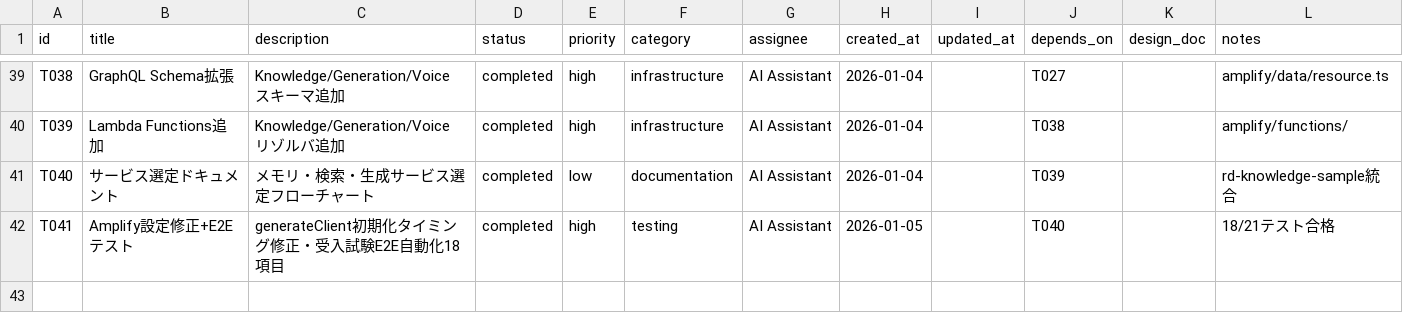
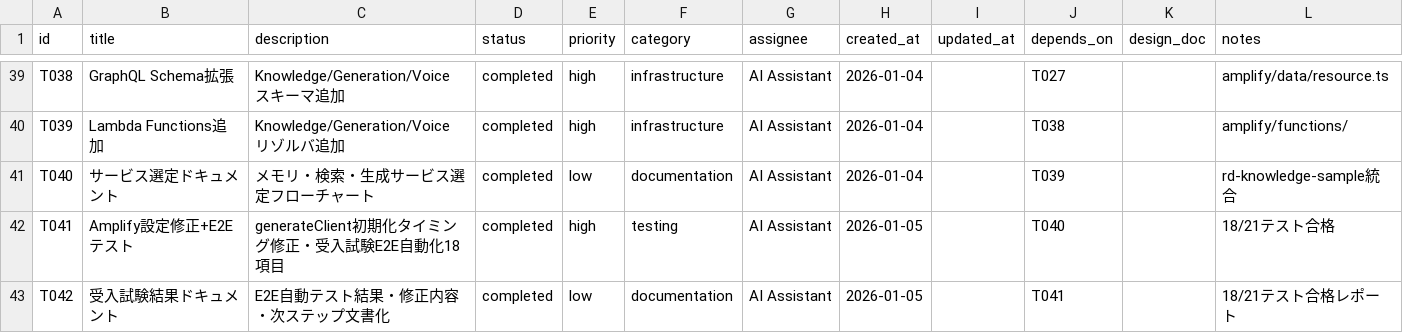
Before and after one commit to aezisai-inc/rd-bedrock-nova, a CSV file: docs/TASKS.csv, drawn as a sheet; only a part is shown, gaps mark what is left out; the diff names each change by its address in the sheet, - before the commit and + after, or states it on an @@ line.

Commit message:
docs(T042): Add acceptance test results report
- Document E2E test results (18/21 passed, 3 skipped)
- Detail Amplify config timing fix
- List next steps for Voice/Memory/Graph features
- Add approval section for QA sign-off

```diff
--- a/docs/TASKS.csv
+++ b/docs/TASKS.csv
+row 43: T042 | 受入試験結果ドキュメント | E2E自動テスト結果・修正内容・次ステップ文書化 | completed | low | documentation | AI Assistant | 2026-01-05 |  | T041 |  | 18/21テスト合格レポート
```
Also changed, not shown: 1 other file.
